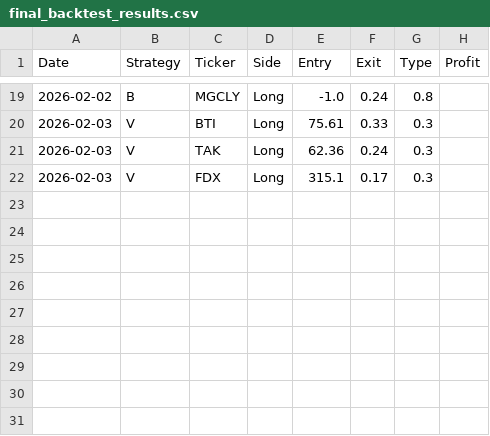
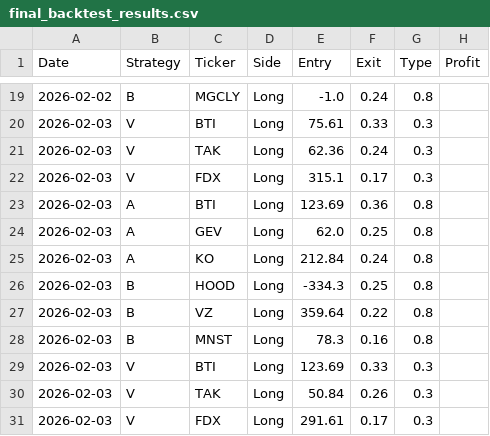
Before and after one commit to pollcerny-sudo/trading-agent-bot, a CSV file: final_backtest_results.csv, drawn as a sheet; only a part is shown, gaps mark what is left out; the diff names each change by its address in the sheet, - before the commit and + after, or states it on an @@ line.

```diff
--- a/final_backtest_results.csv
+++ b/final_backtest_results.csv
+row 23: 2026-02-03 | A | BTI | Long | 123.69 | 0.36 | 0.8
+row 24: 2026-02-03 | A | GEV | Long | 62.0 | 0.25 | 0.8
+row 25: 2026-02-03 | A | KO | Long | 212.84 | 0.24 | 0.8
+row 26: 2026-02-03 | B | HOOD | Long | -334.3 | 0.25 | 0.8
+row 27: 2026-02-03 | B | VZ | Long | 359.64 | 0.22 | 0.8
+row 28: 2026-02-03 | B | MNST | Long | 78.3 | 0.16 | 0.8
+row 29: 2026-02-03 | V | BTI | Long | 123.69 | 0.33 | 0.3
+row 30: 2026-02-03 | V | TAK | Long | 50.84 | 0.26 | 0.3
+row 31: 2026-02-03 | V | FDX | Long | 291.61 | 0.17 | 0.3
```
Also changed, not shown: 1 other file.
